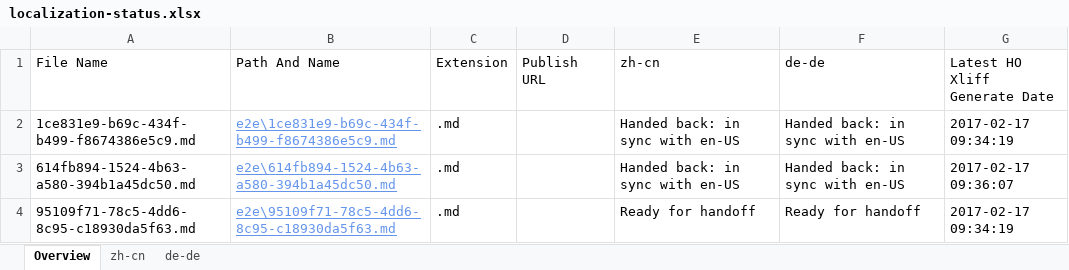
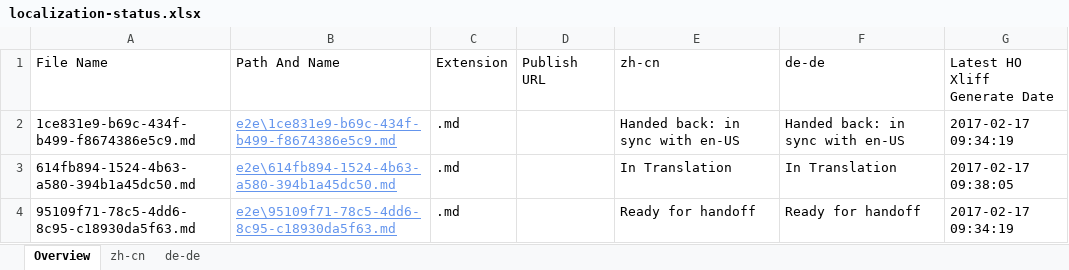
Before and after one commit to OpenLocalizationTestOrg/ol-test4-handback, an Excel workbook: ol-handback/OpenLocalizationTestOrg/ol-test0/xinjiang/localization-status.xlsx, sheet Overview, drawn as a sheet; values as stored, in another font and other column widths than the file's, no borders; table styles not drawn; the diff names each change by its address in the sheet, - before the commit and + after, or states it on an @@ line.

Commit message:
Generate Report for Handoff

```diff
--- a/ol-handback/OpenLocalizationTestOrg/ol-test0/xinjiang/localization-status.xlsx (sheet Overview)
+++ b/ol-handback/OpenLocalizationTestOrg/ol-test0/xinjiang/localization-status.xlsx (sheet Overview)
-E3 (zh-cn): Handed back: in sync with en-US
+E3 (zh-cn): In Translation
-F3 (de-de): Handed back: in sync with en-US
+F3 (de-de): In Translation
-G3 (Latest HO Xliff Generate Date): 2017-02-17 09:36:07
+G3 (Latest HO Xliff Generate Date): 2017-02-17 09:38:05
```
Also changed, not shown: sheet zh-cn, sheet de-de.
